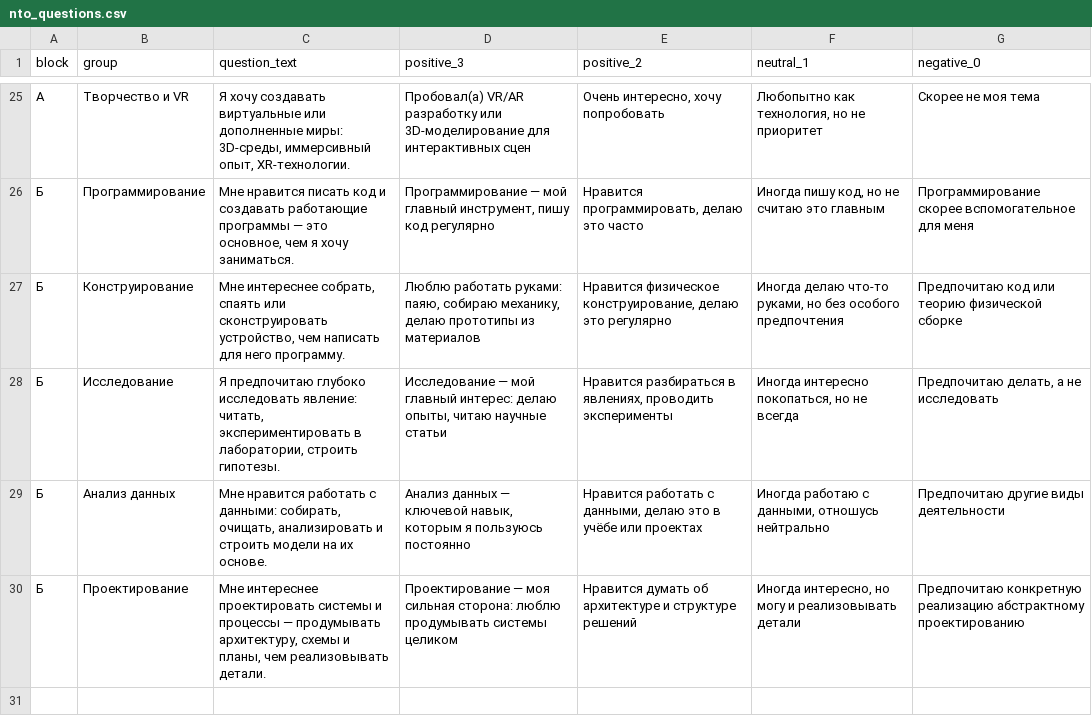
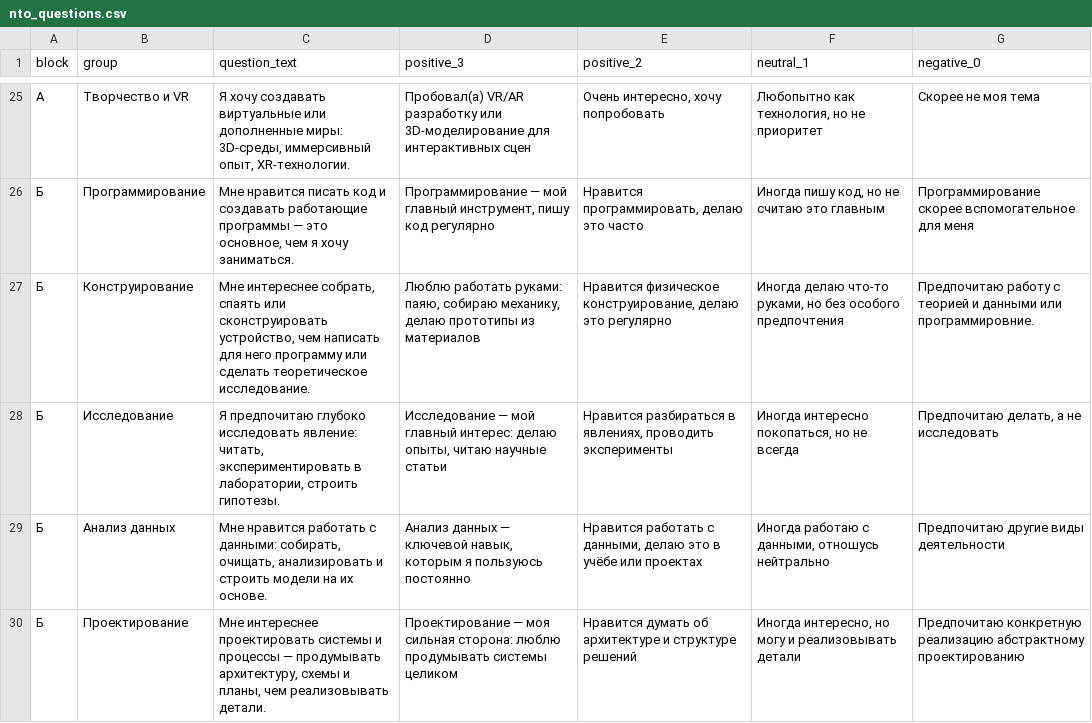
Before and after one commit to ntomaterials/ntomaterials.github.io, a CSV file: data/nto_questions.csv, drawn as a sheet; only a part is shown, gaps mark what is left out.

Commit message:
Reaplace question 26

```diff
--- a/data/nto_questions.csv
+++ b/data/nto_questions.csv
@@ -26,3 +26,3 @@ block,group,question_text,positive_3,positive_2,neutral_1,negative_0
 Б,Программирование,"Мне нравится писать код и создавать работающие программы — это основное, чем я хочу заниматься.","Программирование — мой главный инструмент, пишу код регулярно","Нравится программировать, делаю это часто","Иногда пишу код, но не считаю это главным",Программирование скорее вспомогательное для меня
-Б,Конструирование,"Мне интереснее собрать, спаять или сконструировать устройство, чем написать для него программу.","Люблю работать руками: паяю, собираю механику, делаю прототипы из материалов","Нравится физическое конструирование, делаю это регулярно","Иногда делаю что-то руками, но без особого предпочтения",Предпочитаю код или теорию физической сборке
+Б,Конструирование,"Мне интереснее собрать, спаять или сконструировать устройство, чем написать для него программу или сделать теоретическое исследование.","Люблю работать руками: паяю, собираю механику, делаю прототипы из материалов","Нравится физическое конструирование, делаю это регулярно","Иногда делаю что-то руками, но без особого предпочтения",Предпочитаю работу с теорией и данными или программировние.
 Б,Исследование,"Я предпочитаю глубоко исследовать явление: читать, экспериментировать в лаборатории, строить гипотезы.","Исследование — мой главный интерес: делаю опыты, читаю научные статьи","Нравится разбираться в явлениях, проводить эксперименты","Иногда интересно покопаться, но не всегда","Предпочитаю делать, а не исследовать"
```
Also changed, not shown: 3 other files.
